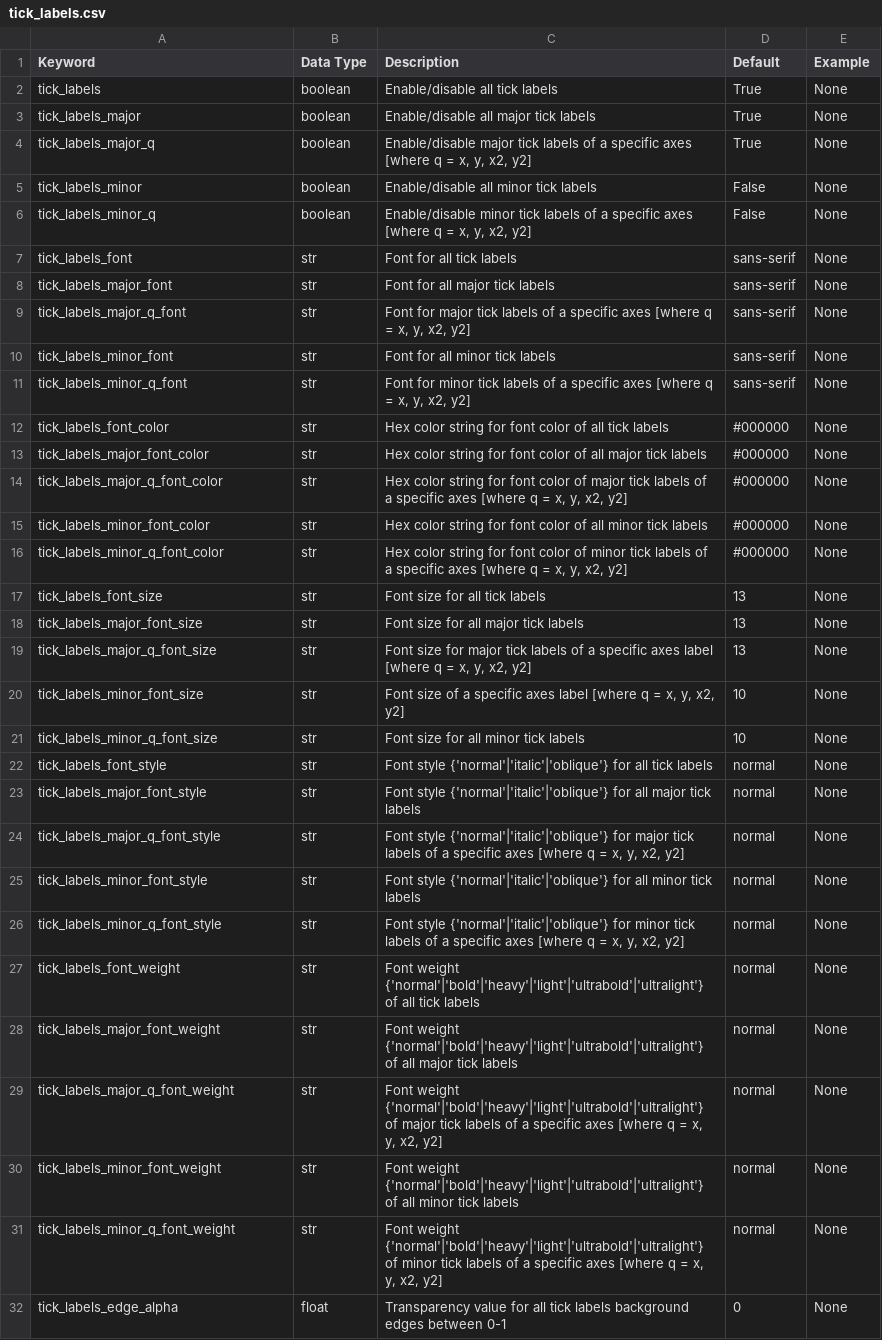
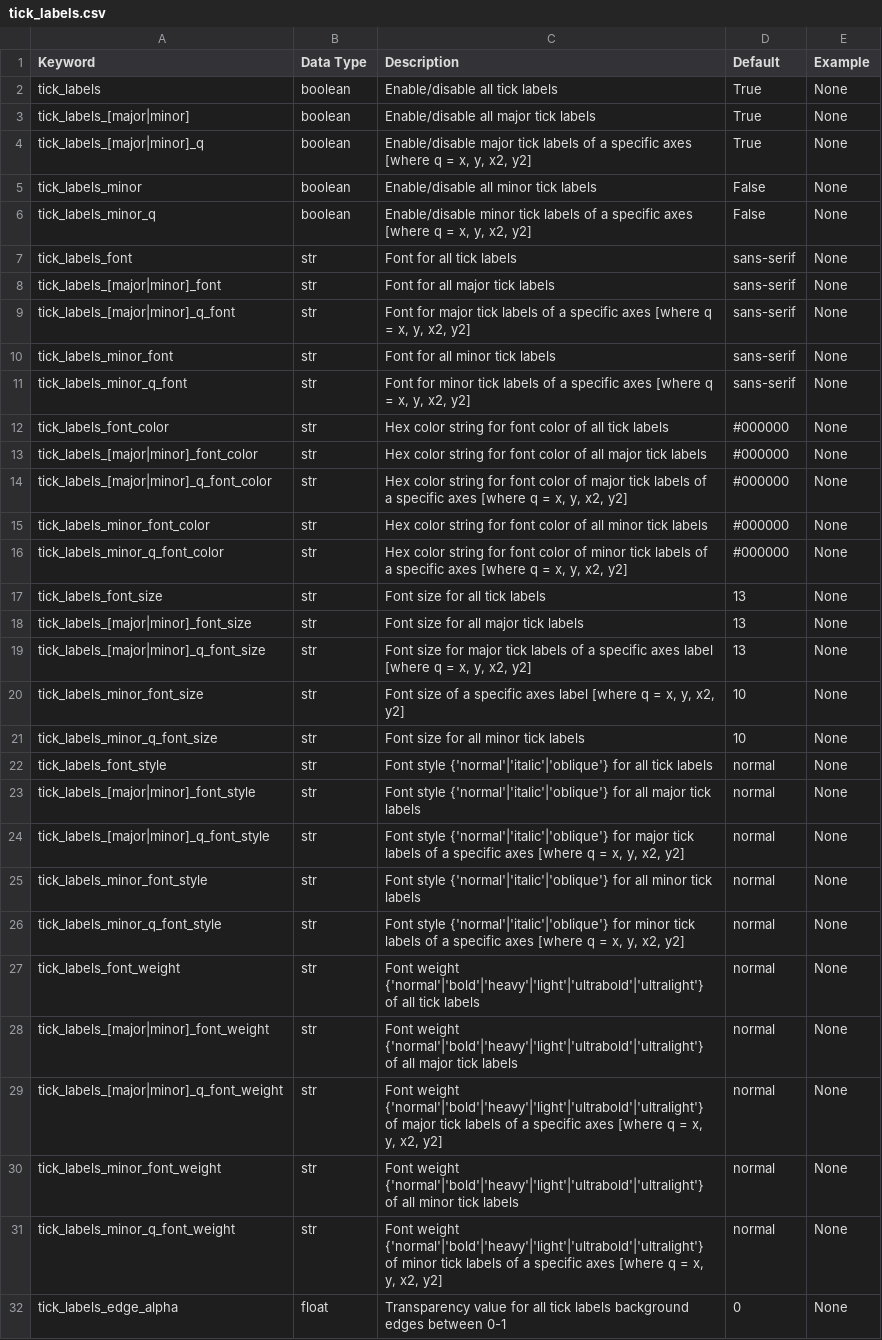
Before and after one commit to endangeredoxen/fivecentplots, a CSV file: src/fivecentplots/kwargs/csv/tick_labels.csv, drawn as a sheet; only a part is shown; the diff covers the shown part only.

```diff
--- a/src/fivecentplots/kwargs/csv/tick_labels.csv
+++ b/src/fivecentplots/kwargs/csv/tick_labels.csv
@@ -2,4 +2,4 @@ Keyword,Data Type,Description,Default,Example
 tick_labels,boolean,Enable/disable all tick labels,True,None
-tick_labels_major,boolean,Enable/disable all major tick labels,True,None
-tick_labels_major_q,boolean,"Enable/disable major tick labels of a specific axes [where q = x, y, x2, y2]",True,None
+tick_labels_[major|minor],boolean,Enable/disable all major tick labels,True,None
+tick_labels_[major|minor]_q,boolean,"Enable/disable major tick labels of a specific axes [where q = x, y, x2, y2]",True,None
 tick_labels_minor,boolean,Enable/disable all minor tick labels,False,None
@@ -7,4 +7,4 @@ tick_labels_minor_q,boolean,"Enable/disable minor tick labels of a specific axes
 tick_labels_font,str,"Font for all tick labels",sans-serif,None
-tick_labels_major_font,str,"Font for all major tick labels",sans-serif,None
-tick_labels_major_q_font,str,"Font for major tick labels of a specific axes [where q = x, y, x2, y2]",sans-serif,None
+tick_labels_[major|minor]_font,str,"Font for all major tick labels",sans-serif,None
+tick_labels_[major|minor]_q_font,str,"Font for major tick labels of a specific axes [where q = x, y, x2, y2]",sans-serif,None
 tick_labels_minor_font,str,"Font for all minor tick labels",sans-serif,None
@@ -12,4 +12,4 @@ tick_labels_minor_q_font,str,"Font for minor tick labels of a specific axes [whe
 tick_labels_font_color,str,"Hex color string for font color of all tick labels",#000000,None
-tick_labels_major_font_color,str,"Hex color string for font color of all major tick labels",#000000,None
-tick_labels_major_q_font_color,str,"Hex color string for font color of major tick labels of a specific axes [where q = x, y, x2, y2]",#000000,None
+tick_labels_[major|minor]_font_color,str,"Hex color string for font color of all major tick labels",#000000,None
+tick_labels_[major|minor]_q_font_color,str,"Hex color string for font color of major tick labels of a specific axes [where q = x, y, x2, y2]",#000000,None
 tick_labels_minor_font_color,str,"Hex color string for font color of all minor tick labels",#000000,None
@@ -17,4 +17,4 @@ tick_labels_minor_q_font_color,str,"Hex color string for font color of minor tic
 tick_labels_font_size,str,"Font size for all tick labels",13,None
-tick_labels_major_font_size,str,"Font size for all major tick labels",13,None
-tick_labels_major_q_font_size,str,"Font size for major tick labels of a specific axes label [where q = x, y, x2, y2]",13,None
+tick_labels_[major|minor]_font_size,str,"Font size for all major tick labels",13,None
+tick_labels_[major|minor]_q_font_size,str,"Font size for major tick labels of a specific axes label [where q = x, y, x2, y2]",13,None
 tick_labels_minor_font_size,str,"Font size of a specific axes label [where q = x, y, x2, y2]",10,None
@@ -22,4 +22,4 @@ tick_labels_minor_q_font_size,str,"Font size for all minor tick labels",10,None
 tick_labels_font_style,str,"Font style {'normal'|'italic'|'oblique'} for all tick labels",normal,None
-tick_labels_major_font_style,str,"Font style {'normal'|'italic'|'oblique'} for all major tick labels",normal,None
-tick_labels_major_q_font_style,str,"Font style {'normal'|'italic'|'oblique'} for major tick labels of a specific axes [where q = x, y, x2, y2]",normal,None
+tick_labels_[major|minor]_font_style,str,"Font style {'normal'|'italic'|'oblique'} for all major tick labels",normal,None
+tick_labels_[major|minor]_q_font_style,str,"Font style {'normal'|'italic'|'oblique'} for major tick labels of a specific axes [where q = x, y, x2, y2]",normal,None
 tick_labels_minor_font_style,str,"Font style {'normal'|'italic'|'oblique'} for all minor tick labels",normal,None
@@ -27,4 +27,4 @@ tick_labels_minor_q_font_style,str,"Font style {'normal'|'italic'|'oblique'} for
 tick_labels_font_weight,str,"Font weight {'normal'|'bold'|'heavy'|'light'|'ultrabold'|'ultralight'} of all tick labels",normal,None
-tick_labels_major_font_weight,str,"Font weight {'normal'|'bold'|'heavy'|'light'|'ultrabold'|'ultralight'} of all major tick labels",normal,None
-tick_labels_major_q_font_weight,str,"Font weight {'normal'|'bold'|'heavy'|'light'|'ultrabold'|'ultralight'} of major tick labels of a specific axes [where q = x, y, x2, y2]",normal,None
+tick_labels_[major|minor]_font_weight,str,"Font weight {'normal'|'bold'|'heavy'|'light'|'ultrabold'|'ultralight'} of all major tick labels",normal,None
+tick_labels_[major|minor]_q_font_weight,str,"Font weight {'normal'|'bold'|'heavy'|'light'|'ultrabold'|'ultralight'} of major tick labels of a specific axes [where q = x, y, x2, y2]",normal,None
 tick_labels_minor_font_weight,str,"Font weight {'normal'|'bold'|'heavy'|'light'|'ultrabold'|'ultralight'} of all minor tick labels",normal,None
```
Also changed, not shown: 1 added row and 10 edited cells elsewhere in this file, src/fivecentplots/kwargs/csv/gantt.csv, src/fivecentplots/kwargs/csv/imshow.csv, 6 other files.
